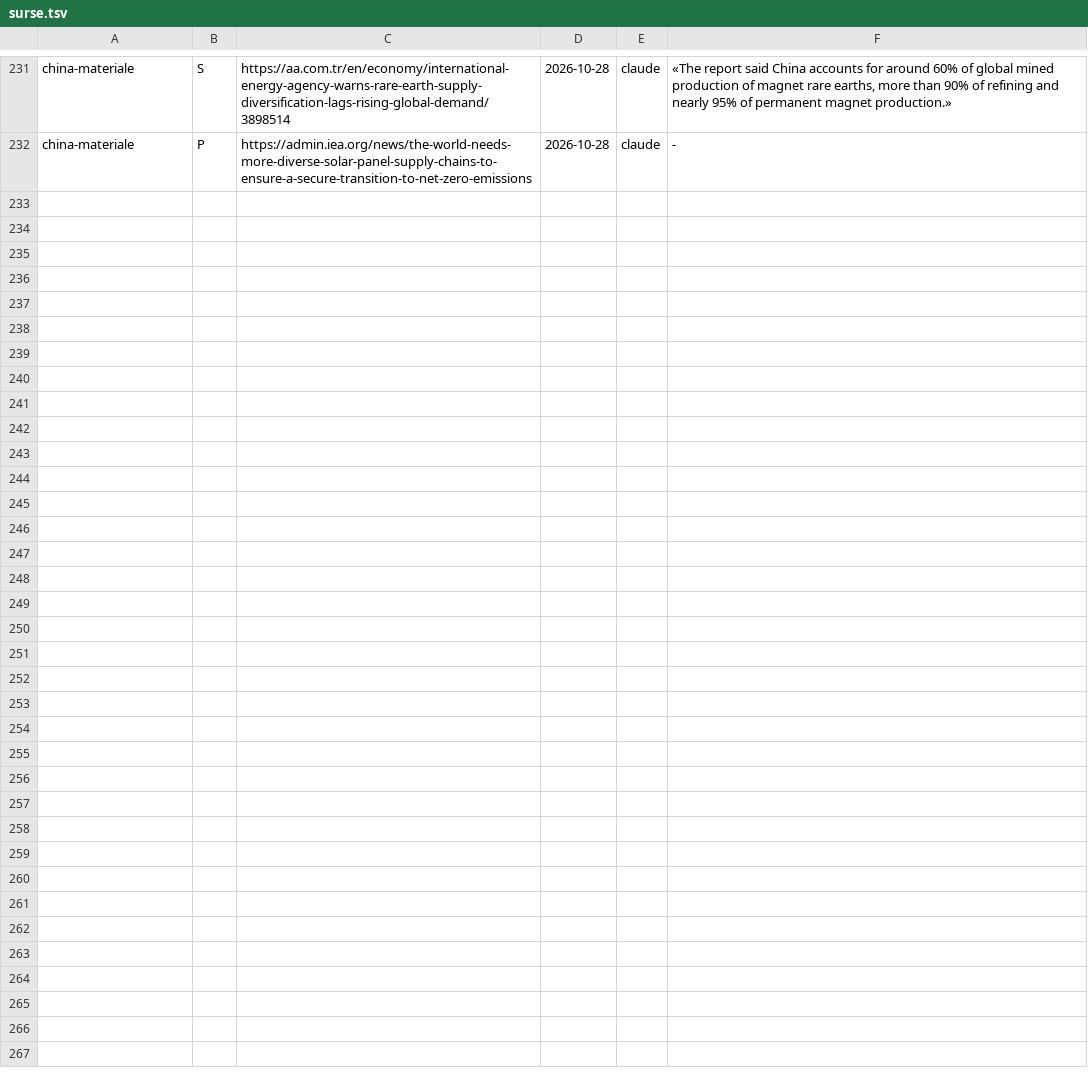
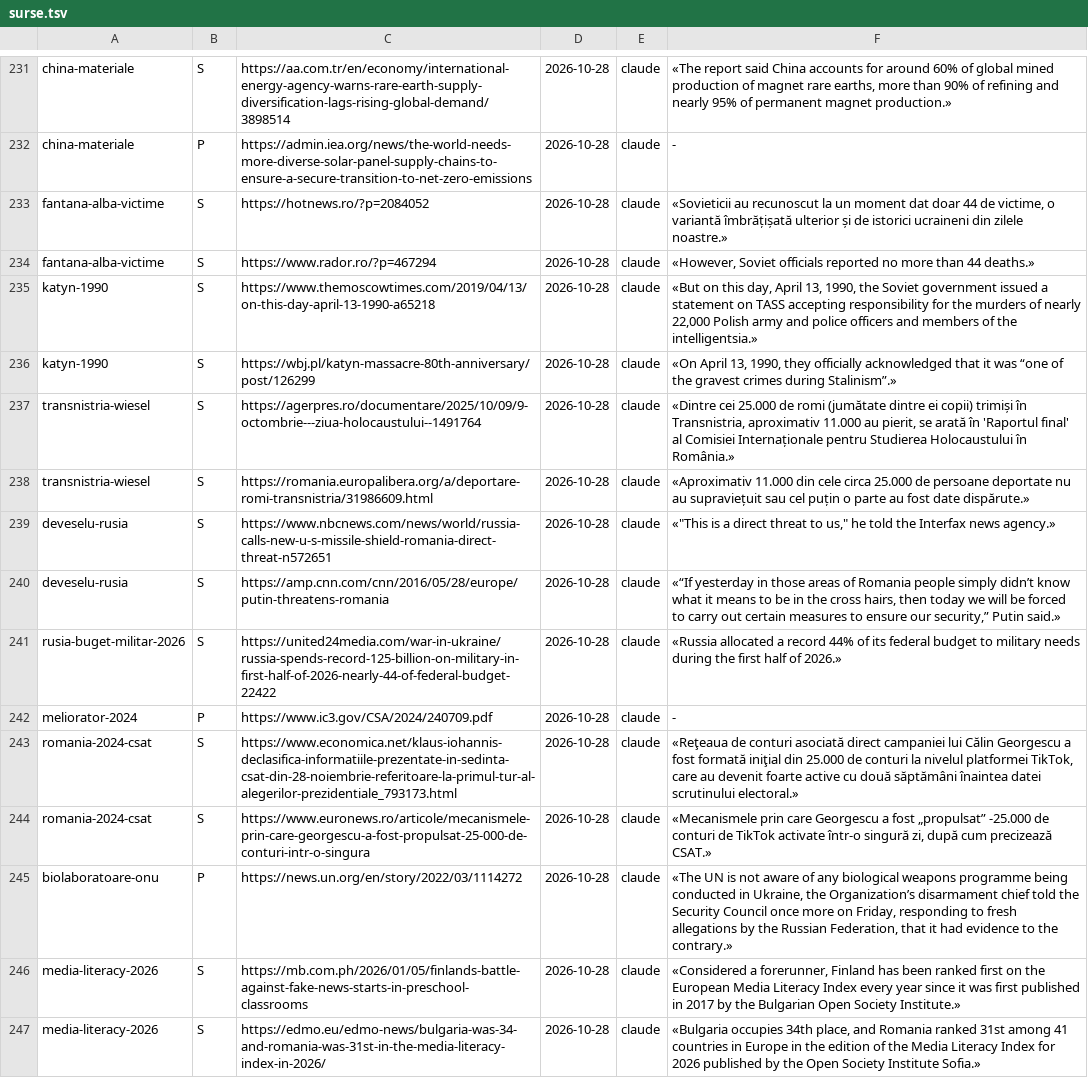
Before and after one commit to norgedan/norgedan.github.io, a TSV file: scripts/surse.tsv, drawn as a sheet; only a part is shown, gaps mark what is left out; the diff names each change by its address in the sheet, - before the commit and + after, or states it on an @@ line.

Commit message:
pas88: corpus3-1 cap. III, V, VI verificate; Transnistria dupa raportul Wiesel; 9 erori

```diff
--- a/scripts/surse.tsv
+++ b/scripts/surse.tsv
+row 233: fantana-alba-victime | S | https://hotnews.ro/?p=2084052 | 2026-10-28 | claude | «Sovieticii au recunoscut la un moment dat doar 44 de victime, o variantă îmbrățișată ulterior și de istorici ucraineni din zilele noastre.»
+row 234: fantana-alba-victime | S | https://www.rador.ro/?p=467294 | 2026-10-28 | claude | «However, Soviet officials reported no more than 44 deaths.»
+row 235: katyn-1990 | S | https://www.themoscowtimes.com/2019/04/13/on-this-day-april-13-1990-a65218 | 2026-10-28 | claude | «But on this day, April 13, 1990, the Soviet government issued a statement on TASS accepting responsibility for the murders of nearly 22,000 Polish army and police officers and members of the intelligentsia.»
+row 236: katyn-1990 | S | https://wbj.pl/katyn-massacre-80th-anniversary/post/126299 | 2026-10-28 | claude | «On April 13, 1990, they officially acknowledged that it was “one of the gravest crimes during Stalinism”.»
+row 237: transnistria-wiesel | S | https://agerpres.ro/documentare/2025/10/09/9-octombrie---ziua-holocaustului--1491764 | 2026-10-28 | claude | «Dintre cei 25.000 de romi (jumătate dintre ei copii) trimiși în Transnistria, aproximativ 11.000 au pierit, se arată în 'Raportul final' al Comisiei Internaționale pentru Studierea Holocaustului în România.»
+row 238: transnistria-wiesel | S | https://romania.europalibera.org/a/deportare-romi-transnistria/31986609.html | 2026-10-28 | claude | «Aproximativ 11.000 din cele circa 25.000 de persoane deportate nu au supraviețuit sau cel puțin o parte au fost date dispărute.»
+row 239: deveselu-rusia | S | https://www.nbcnews.com/news/world/russia-calls-new-u-s-missile-shield-romania-direct-threat-n572651 | 2026-10-28 | claude | «"This is a direct threat to us," he told the Interfax news agency.»
+row 240: deveselu-rusia | S | https://amp.cnn.com/cnn/2016/05/28/europe/putin-threatens-romania | 2026-10-28 | claude | «“If yesterday in those areas of Romania people simply didn’t know what it means to be in the cross hairs, then today we will be forced to carry out certain measures to ensure our security,” Putin said.»
+row 241: rusia-buget-militar-2026 | S | https://united24media.com/war-in-ukraine/russia-spends-record-125-billion-on-military-in-first-half-of-2026-nearly-44-of-federal-budget-22422 | 2026-10-28 | claude | «Russia allocated a record 44% of its federal budget to military needs during the first half of 2026.»
+row 242: meliorator-2024 | P | https://www.ic3.gov/CSA/2024/240709.pdf | 2026-10-28 | claude | -
+row 243: romania-2024-csat | S | https://www.economica.net/klaus-iohannis-declasifica-informatiile-prezentate-in-sedinta-csat-din-28-noiembrie-referitoare-la-primul-tur-al-alegerilor-prezidentiale_793173.html | 2026-10-28 | claude | «Reţeaua de conturi asociată direct campaniei lui Călin Georgescu a fost formată iniţial din 25.000 de conturi la nivelul platformei TikTok, care au devenit foarte active cu două săptămâni înaintea datei scrutinului electoral.»
+row 244: romania-2024-csat | S | https://www.euronews.ro/articole/mecanismele-prin-care-georgescu-a-fost-propulsat-25-000-de-conturi-intr-o-singura | 2026-10-28 | claude | «Mecanismele prin care Georgescu a fost „propulsat” -25.000 de conturi de TikTok activate într-o singură zi, după cum precizează CSAT.»
+row 245: biolaboratoare-onu | P | https://news.un.org/en/story/2022/03/1114272 | 2026-10-28 | claude | «The UN is not aware of any biological weapons programme being conducted in Ukraine, the Organization’s disarmament chief told the Security Council once more on Friday, responding to fresh allegations by the Russian Federation, that it had evidence to the contrary.»
+row 246: media-literacy-2026 | S | https://mb.com.ph/2026/01/05/finlands-battle-against-fake-news-starts-in-preschool-classrooms | 2026-10-28 | claude | «Considered a forerunner, Finland has been ranked first on the European Media Literacy Index every year since it was first published in 2017 by the Bulgarian Open Society Institute.»
+row 247: media-literacy-2026 | S | https://edmo.eu/edmo-news/bulgaria-was-34-and-romania-was-31st-in-the-media-literacy-index-in-2026/ | 2026-10-28 | claude | «Bulgaria occupies 34th place, and Romania ranked 31st among 41 countries in Europe in the edition of the Media Literacy Index for 2026 published by the Open Society Institute Sofia.»
```
Also changed, not shown: scripts/afirmatii.tsv, scripts/amprente.tsv, 7 other files.
